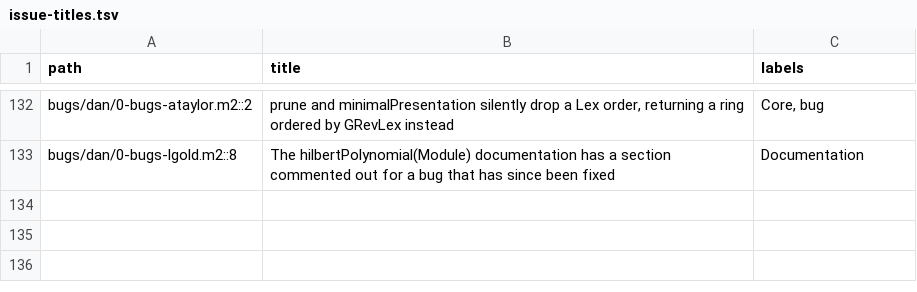
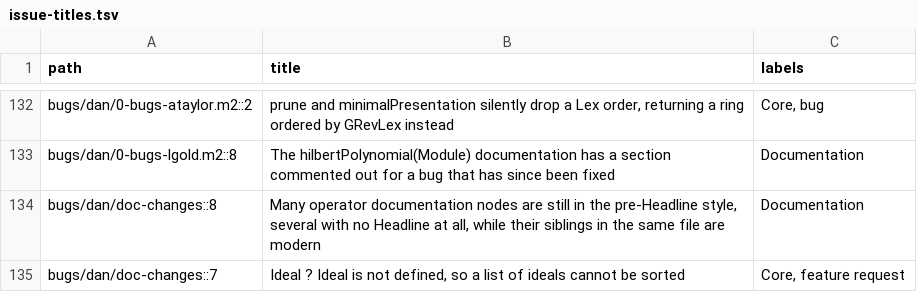
Before and after one commit to d-torrance/M2, a TSV file: bug-triage/issue-titles.tsv, drawn as a sheet; only a part is shown, gaps mark what is left out.

```diff
--- a/bug-triage/issue-titles.tsv
+++ b/bug-triage/issue-titles.tsv
@@ -133 +133,3 @@ bugs/dan/0-bugs-ataylor.m2::2	prune and minimalPresentation silently drop a Lex
 bugs/dan/0-bugs-lgold.m2::8	The hilbertPolynomial(Module) documentation has a section commented out for a bug that has since been fixed	Documentation
+bugs/dan/doc-changes::8	Many operator documentation nodes are still in the pre-Headline style, several with no Headline at all, while their siblings in the same file are modern	Documentation
+bugs/dan/doc-changes::7	Ideal ? Ideal is not defined, so a list of ideals cannot be sorted	Core, feature request
```
Also changed, not shown: bug-triage/catalog.tsv, 3 other files.
